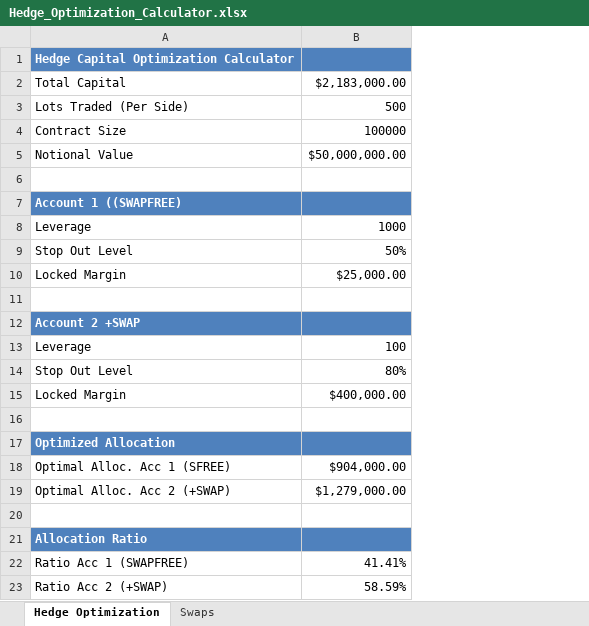
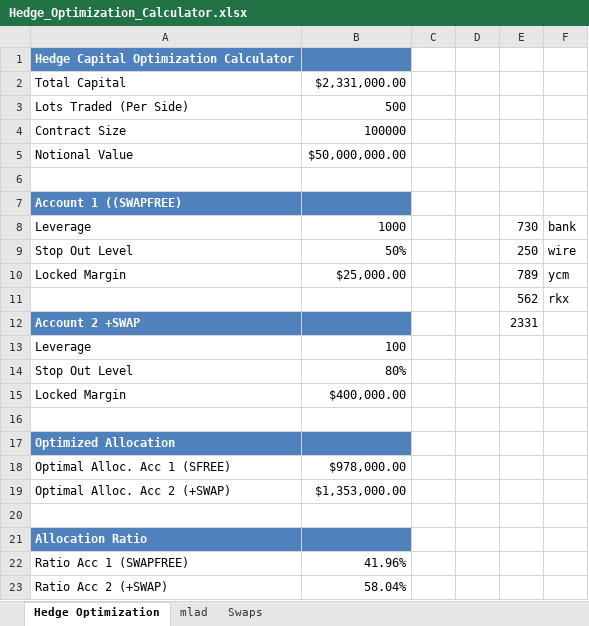
Before and after one commit to ubertrading/TradeDashboardPY, an Excel workbook: docs/Hedge_Optimization_Calculator.xlsx, sheet Hedge Optimization, drawn as a sheet; values as stored, in another font and other column widths than the file's, no borders; the diff names each change by its address in the sheet, - before the commit and + after, or states it on an @@ line.

```diff
--- a/docs/Hedge_Optimization_Calculator.xlsx (sheet Hedge Optimization)
+++ b/docs/Hedge_Optimization_Calculator.xlsx (sheet Hedge Optimization)
+sheet tab: mlad
+column C, empty
+column D, empty
+column E, rows 8-12: 730 | 250 | 789 | 562 | 2331
+column F, rows 8-11: bank | wire | ycm | rkx
-B2: $2,183,000.00
+B2: $2,331,000.00
-row 11: (empty)
+row 11:  |  |  |  | 562 | rkx
-B18: $904,000.00
+B18: $978,000.00
-B19: $1,279,000.00
+B19: $1,353,000.00
-B22: 41.41%
+B22: 41.96%
-B23: 58.59%
+B23: 58.04%
```
Also changed, not shown: 4 other files.
